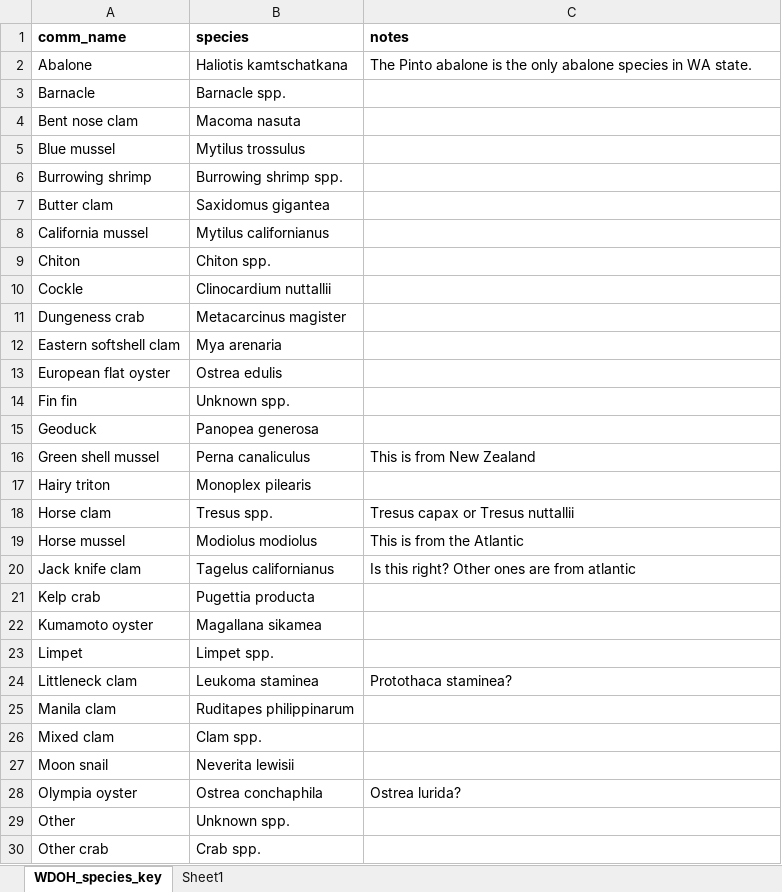
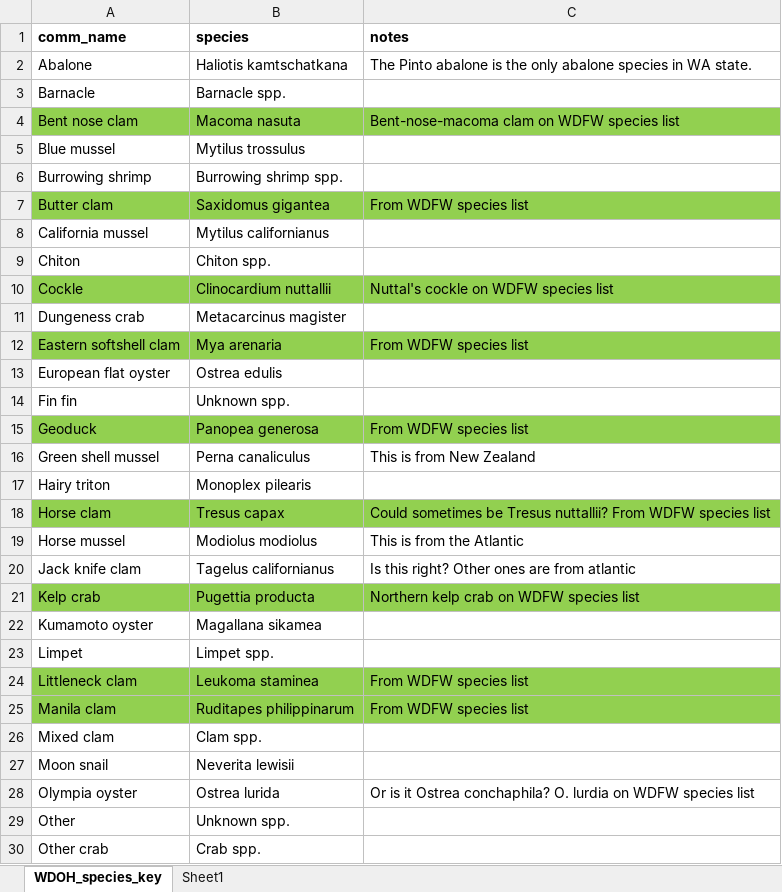
Before and after one commit to cfree14/wc_biotoxin_depuration, an Excel workbook: data/washington/raw/WDOH_species_key.xlsx, sheet WDOH_species_key, drawn as a sheet; only a part is shown; values as stored, in another font and other column widths than the file's, no borders; the diff covers the shown part only; the diff names each change by its address in the sheet, - before the commit and + after, or states it on an @@ line.

```diff
--- a/data/washington/raw/WDOH_species_key.xlsx (sheet WDOH_species_key)
+++ b/data/washington/raw/WDOH_species_key.xlsx (sheet WDOH_species_key)
-A4:C4 fill: none
+A4:C4 fill: #92D050
-C4 (notes): (empty)
+C4 (notes): Bent-nose-macoma clam on WDFW species list
-A7:C7 fill: none
+A7:C7 fill: #92D050
-C7 (notes): (empty)
+C7 (notes): From WDFW species list
-A10:C10 fill: none
+A10:C10 fill: #92D050
-C10 (notes): (empty)
+C10 (notes): Nuttal's cockle on WDFW species list
-A12:C12 fill: none
+A12:C12 fill: #92D050
-C12 (notes): (empty)
+C12 (notes): From WDFW species list
-A15:C15 fill: none
+A15:C15 fill: #92D050
-C15 (notes): (empty)
+C15 (notes): From WDFW species list
-A18:C18 fill: none
+A18:C18 fill: #92D050
-B18 (species): Tresus spp.
+B18 (species): Tresus capax
-C18 (notes): Tresus capax or Tresus nuttallii
+C18 (notes): Could sometimes be Tresus nuttallii? From WDFW species list
-A21:C21 fill: none
+A21:C21 fill: #92D050
-C21 (notes): (empty)
+C21 (notes): Northern kelp crab on WDFW species list
-A24:C25 fill: none
+A24:C25 fill: #92D050
-C24 (notes): Protothaca staminea?
+C24 (notes): From WDFW species list
-C25 (notes): (empty)
+C25 (notes): From WDFW species list
-B28 (species): Ostrea conchaphila
+B28 (species): Ostrea lurida
-C28 (notes): Ostrea lurida?
+C28 (notes): Or is it Ostrea conchaphila? O. lurdia on WDFW species list
```
Also changed, not shown: 4 edited cells and cell formats elsewhere in this sheet, sheet Sheet1, data/oregon/intermediate/site_key_final.xlsx, data/oregon/raw/Mussels.xlsx, 50 other files.
